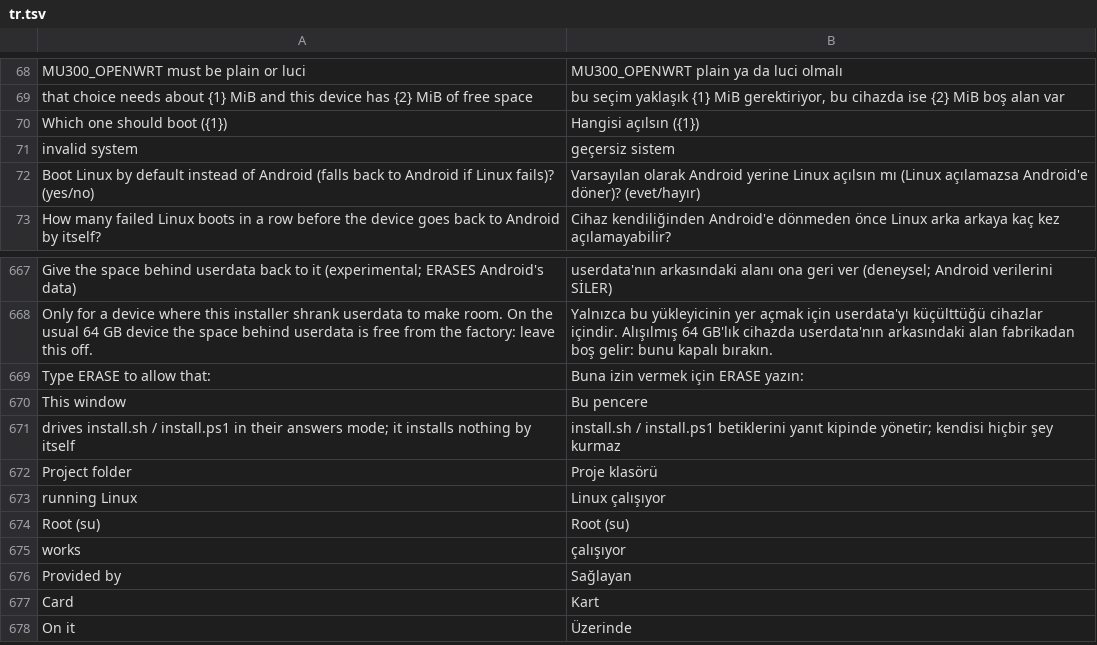
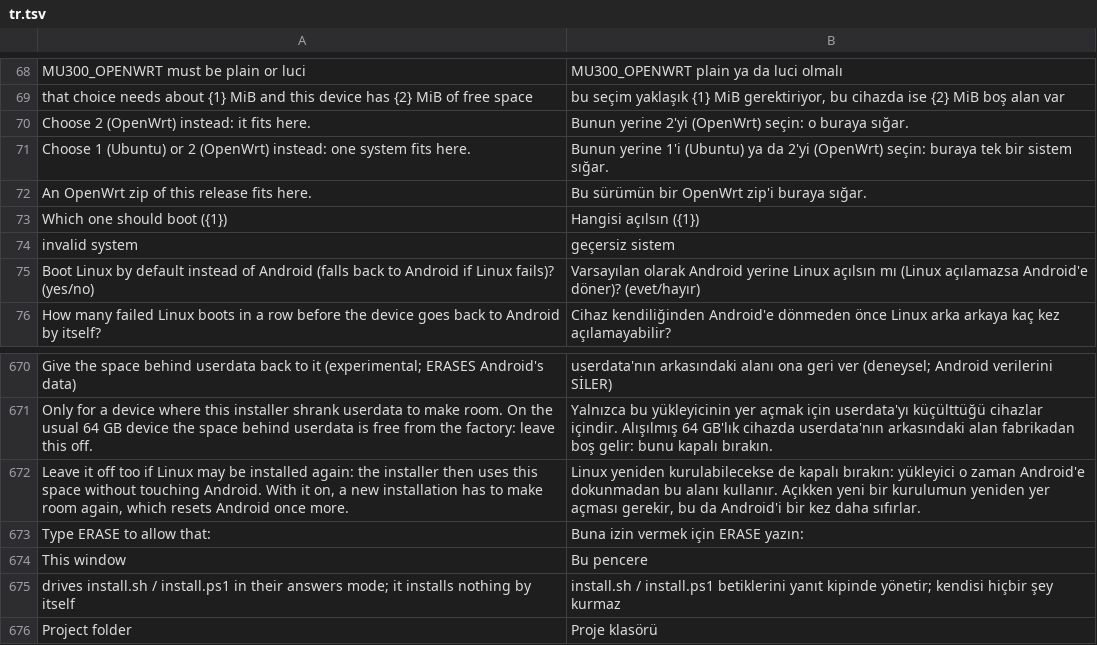
Before and after one commit to Gardelll/mu300-linux, a TSV file: i18n/tr.tsv, drawn as a sheet; only a part is shown, gaps mark what is left out; the shorter side is filled out with more unchanged rows; the diff names each change by its address in the sheet, - before the commit and + after, or states it on an @@ line.

```diff
--- a/i18n/tr.tsv
+++ b/i18n/tr.tsv
+row 70: Choose 2 (OpenWrt) instead: it fits here. | Bunun yerine 2'yi (OpenWrt) seçin: o buraya sığar.
+row 71: Choose 1 (Ubuntu) or 2 (OpenWrt) instead: one system fits here. | Bunun yerine 1'i (Ubuntu) ya da 2'yi (OpenWrt) seçin: buraya tek bir sistem sığar.
+row 72: An OpenWrt zip of this release fits here. | Bu sürümün bir OpenWrt zip'i buraya sığar.
+row 672: Leave it off too if Linux may be installed again: the installer then uses this space without touching Android. With it on, a new installation has to make room again, which resets Android once more. | Linux yeniden kurulabilecekse de kapalı bırakın: yükleyici o zaman Android'e dokunmadan bu alanı kullanır. Açıkken yeni bir kurulumun yeniden yer açması gerekir, bu da Android'i bir kez daha sıfırlar.
```
Also changed, not shown: i18n/zh.tsv, 9 other files.
